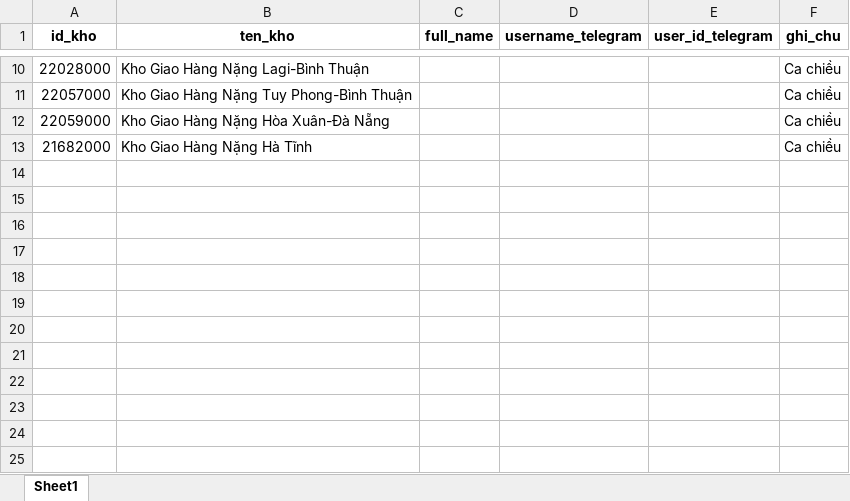
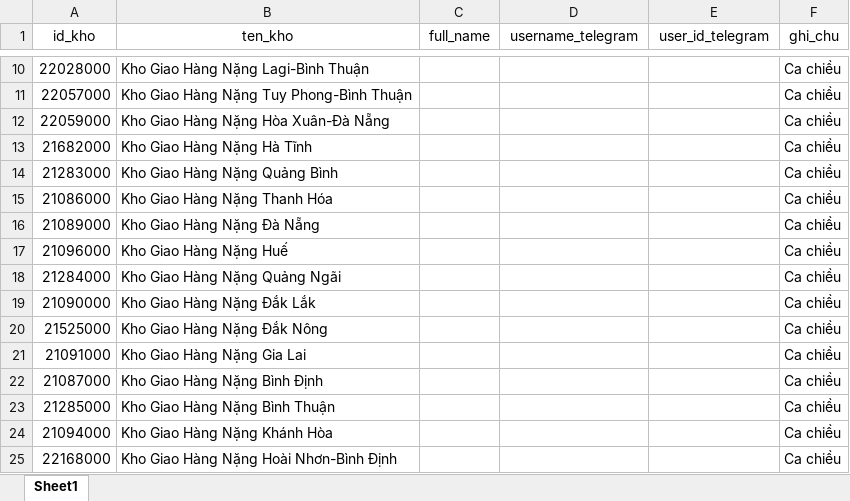
Before and after one commit to nmnghi4793-art/AI-5sMienTrung, an Excel workbook: danh_sach_nv_theo_id_kho.xlsx, sheet Sheet1, drawn as a sheet; only a part is shown, gaps mark what is left out; values as stored, in another font and other column widths than the file's, no borders; the diff names each change by its address in the sheet, - before the commit and + after, or states it on an @@ line.

```diff
--- a/danh_sach_nv_theo_id_kho.xlsx (sheet Sheet1)
+++ b/danh_sach_nv_theo_id_kho.xlsx (sheet Sheet1)
-A1:F1 bold: on
+A1:F1 bold: off
+row 14: 21283000 | Kho Giao Hàng Nặng Quảng Bình |  |  |  | Ca chiều
+row 15: 21086000 | Kho Giao Hàng Nặng Thanh Hóa |  |  |  | Ca chiều
+row 16: 21089000 | Kho Giao Hàng Nặng Đà Nẵng |  |  |  | Ca chiều
+row 17: 21096000 | Kho Giao Hàng Nặng Huế |  |  |  | Ca chiều
+row 18: 21284000 | Kho Giao Hàng Nặng Quảng Ngãi |  |  |  | Ca chiều
+row 19: 21090000 | Kho Giao Hàng Nặng Đắk Lắk |  |  |  | Ca chiều
+row 20: 21525000 | Kho Giao Hàng Nặng Đắk Nông |  |  |  | Ca chiều
+row 21: 21091000 | Kho Giao Hàng Nặng Gia Lai |  |  |  | Ca chiều
+row 22: 21087000 | Kho Giao Hàng Nặng Bình Định |  |  |  | Ca chiều
+row 23: 21285000 | Kho Giao Hàng Nặng Bình Thuận |  |  |  | Ca chiều
+row 24: 21094000 | Kho Giao Hàng Nặng Khánh Hòa |  |  |  | Ca chiều
+row 25: 22168000 | Kho Giao Hàng Nặng Hoài Nhơn-Bình Định |  |  |  | Ca chiều
```
Also changed, not shown: 1 other file.
